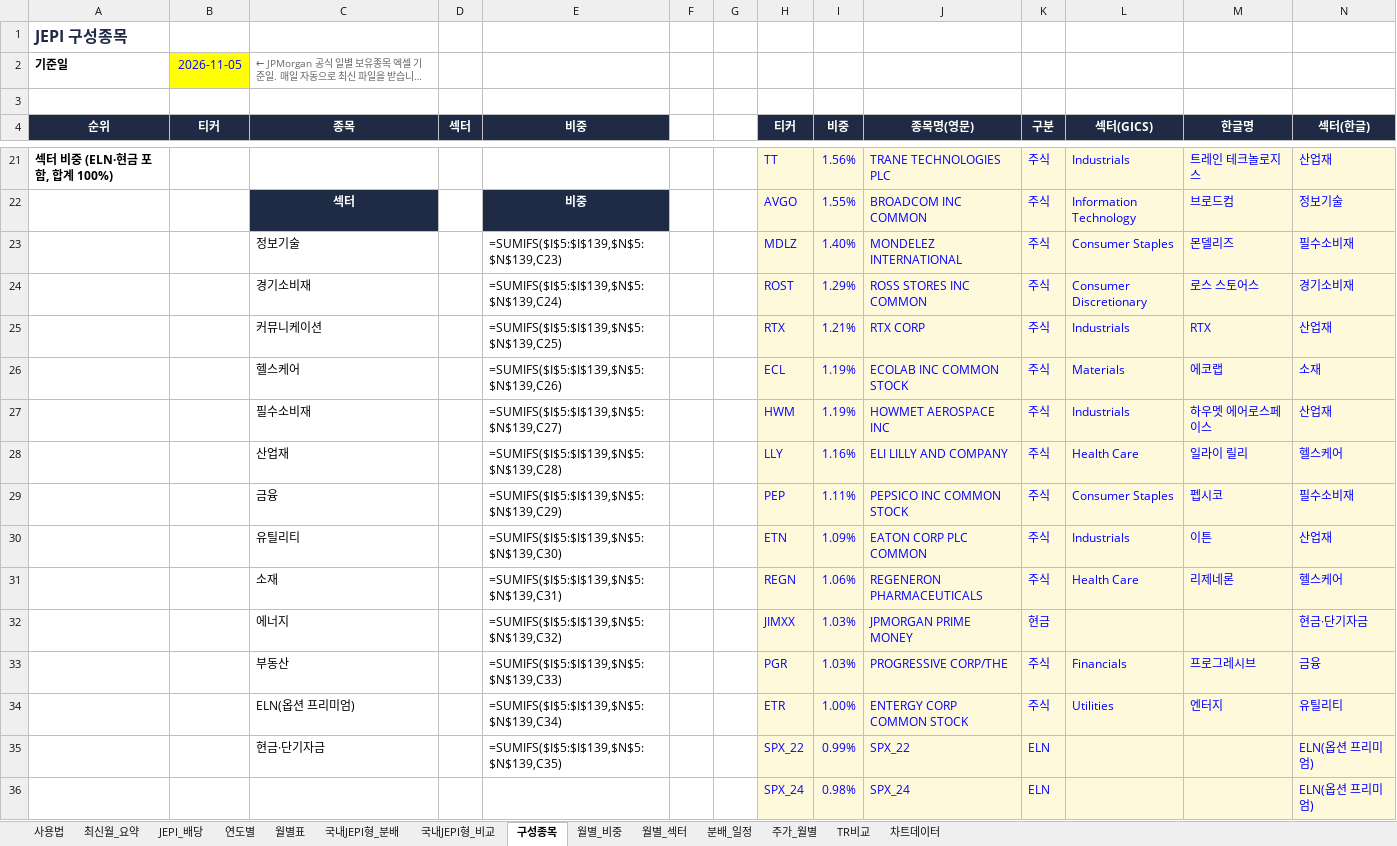
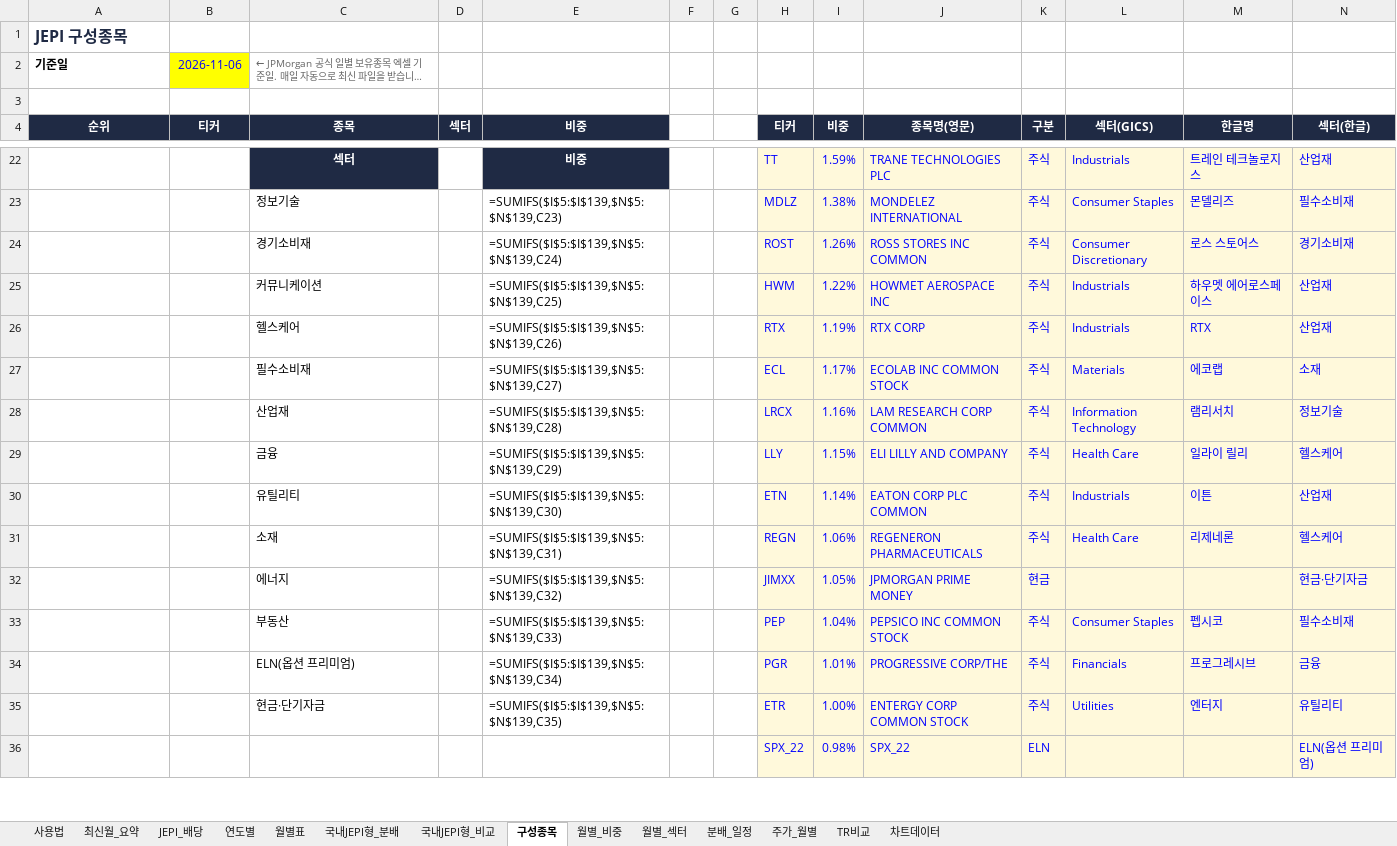
Before and after one commit to ttokjaeTV/jepi-tracker, an Excel workbook: downloads/jepi_dividend_tracker.xlsx, sheet 구성종목, drawn as a sheet; only a part is shown, gaps mark what is left out; long unchanged cells end in …; values as stored, in another font and other column widths than the file's, no borders; formulas without a stored value are shown as written; charts and pictures not drawn; removed rows and columns are numbered as before the commit, all else as after; the diff covers the shown part only; the diff names each change by its address in the sheet, - before the commit and + after, or states it on an @@ line.

```diff
--- a/downloads/jepi_dividend_tracker.xlsx (sheet 구성종목)
+++ b/downloads/jepi_dividend_tracker.xlsx (sheet 구성종목)
-B2 (티커): 2026-11-05
+B2 (티커): 2026-11-06
@@ column A (순위) renumbered between rows 8 and 38 @@
-C22 (종목): (empty)
+C22 (종목): 섹터
-C22 fill: none
+C22 fill: #1F2A44
-E22 (비중): (empty)
+E22 (비중): 비중
-E22 fill: none
+E22 fill: #1F2A44
-I22 (비중): 1.56%
+I22 (비중): 1.59%
-row 22:  |  | 섹터 |  | 비중 |  |  | AVGO | 1.55% | BROADCOM INC COMMON | 주식 | Information Technology | 브로드컴 | 정보기술
-I23 (비중): 1.40%
+I23 (비중): 1.38%
-I24 (비중): 1.29%
+I24 (비중): 1.26%
+row 25:  |  | 커뮤니케이션 |  | =SUMIFS($I$5:$I$139,$N$5:$N$139,C25) |  |  | HWM | 1.22% | HOWMET AEROSPACE INC | 주식 | Industrials | 하우멧 에어로스페이스 | 산업재
-C26 (종목): 커뮤니케이션
+C26 (종목): 헬스케어
-E26 (비중): =SUMIFS($I$5:$I$139,$N$5:$N$139,C25)
+E26 (비중): =SUMIFS($I$5:$I$139,$N$5:$N$139,C26)
-I26 (비중): 1.21%
+I26 (비중): 1.19%
-C27 (종목): 헬스케어
+C27 (종목): 필수소비재
-E27 (비중): =SUMIFS($I$5:$I$139,$N$5:$N$139,C26)
+E27 (비중): =SUMIFS($I$5:$I$139,$N$5:$N$139,C27)
-I27 (비중): 1.19%
+I27 (비중): 1.17%
-row 27:  |  | 필수소비재 |  | =SUMIFS($I$5:$I$139,$N$5:$N$139,C27) |  |  | HWM | 1.19% | HOWMET AEROSPACE INC | 주식 | Industrials | 하우멧 에어로스페이스 | 산업재
+row 28:  |  | 산업재 |  | =SUMIFS($I$5:$I$139,$N$5:$N$139,C28) |  |  | LRCX | 1.16% | LAM RESEARCH CORP COMMON | 주식 | Information Technology | 램리서치 | 정보기술
-C29 (종목): 산업재
+C29 (종목): 금융
-E29 (비중): =SUMIFS($I$5:$I$139,$N$5:$N$139,C28)
+E29 (비중): =SUMIFS($I$5:$I$139,$N$5:$N$139,C29)
-I29 (비중): 1.16%
+I29 (비중): 1.15%
-row 29:  |  | 금융 |  | =SUMIFS($I$5:$I$139,$N$5:$N$139,C29) |  |  | PEP | 1.11% | PEPSICO INC COMMON STOCK | 주식 | Consumer Staples | 펩시코 | 필수소비재
-I30 (비중): 1.09%
+I30 (비중): 1.14%
-I32 (비중): 1.03%
+I32 (비중): 1.05%
+row 33:  |  | 부동산 |  | =SUMIFS($I$5:$I$139,$N$5:$N$139,C33) |  |  | PEP | 1.04% | PEPSICO INC COMMON STOCK | 주식 | Consumer Staples | 펩시코 | 필수소비재
-C34 (종목): 부동산
+C34 (종목): ELN(옵션 프리미엄)
-E34 (비중): =SUMIFS($I$5:$I$139,$N$5:$N$139,C33)
+E34 (비중): =SUMIFS($I$5:$I$139,$N$5:$N$139,C34)
-I34 (비중): 1.03%
+I34 (비중): 1.01%
-C35 (종목): ELN(옵션 프리미엄)
+C35 (종목): 현금·단기자금
-E35 (비중): =SUMIFS($I$5:$I$139,$N$5:$N$139,C34)
+E35 (비중): =SUMIFS($I$5:$I$139,$N$5:$N$139,C35)
-row 35:  |  | 현금·단기자금 |  | =SUMIFS($I$5:$I$139,$N$5:$N$139,C35) |  |  | SPX_22 | 0.99% | SPX_22 | ELN |  |  | ELN(옵션 프리미엄)
-H36 (티커): SPX_24
+H36 (티커): SPX_22
-J36 (종목명(영문)): SPX_24
+J36 (종목명(영문)): SPX_22
```
Also changed, not shown: 37 added rows, 36 removed rows, 1 moved row, 60 edited cells and cell formats elsewhere in this sheet, sheet 사용법, 2 other files.
